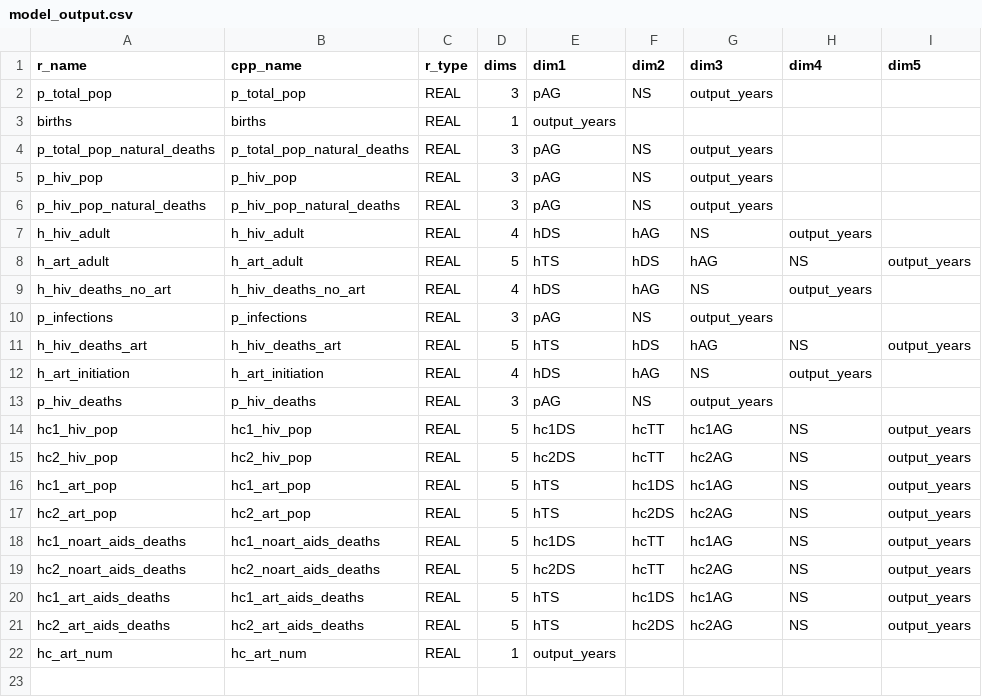
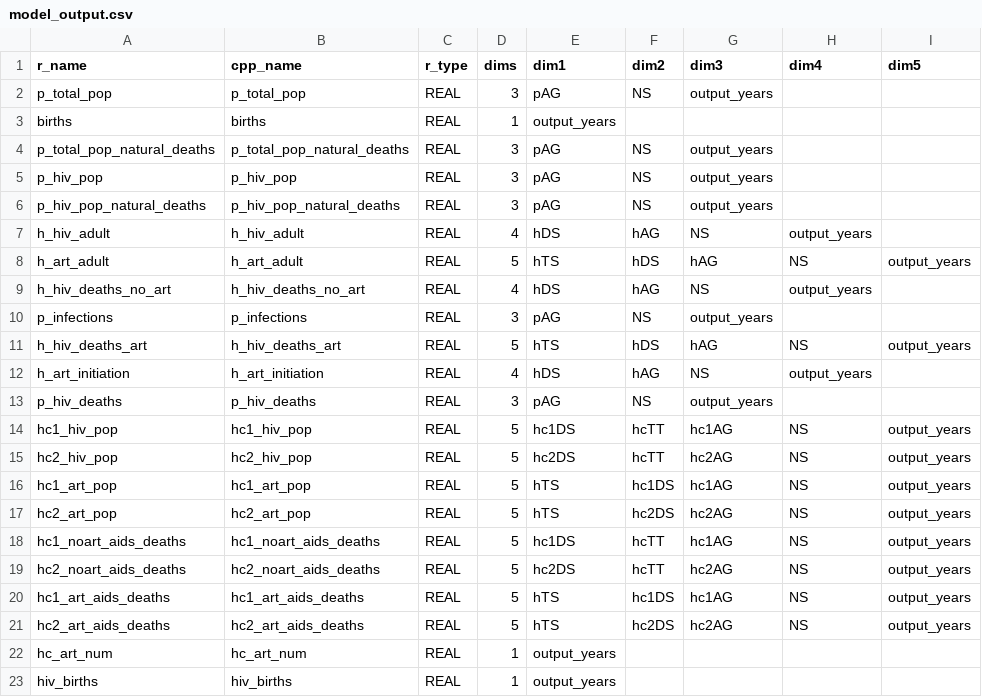
Before and after one commit to mrc-ide/leapfrog, a CSV file: inst/cpp_generation/model_output.csv, drawn as a sheet.

```diff
--- a/inst/cpp_generation/model_output.csv
+++ b/inst/cpp_generation/model_output.csv
@@ -22 +22,2 @@ hc2_art_aids_deaths,hc2_art_aids_deaths,REAL,5,hTS,hc2DS,hc2AG,NS,output_years
 hc_art_num,hc_art_num,REAL,1,output_years,,,,
+hiv_births,hiv_births,REAL,1,output_years,,,,
```
Also changed, not shown: inst/cpp_generation/model_input.csv, 7 other files.
